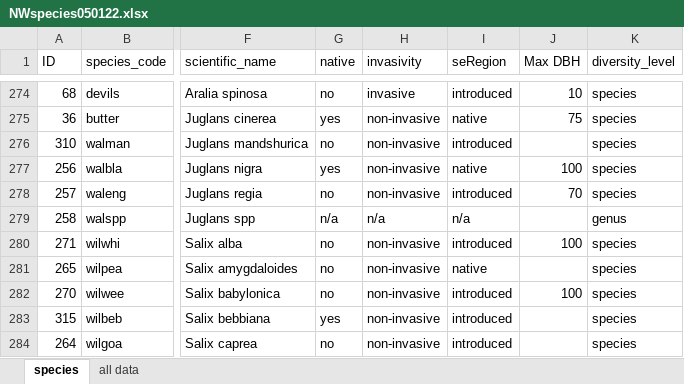
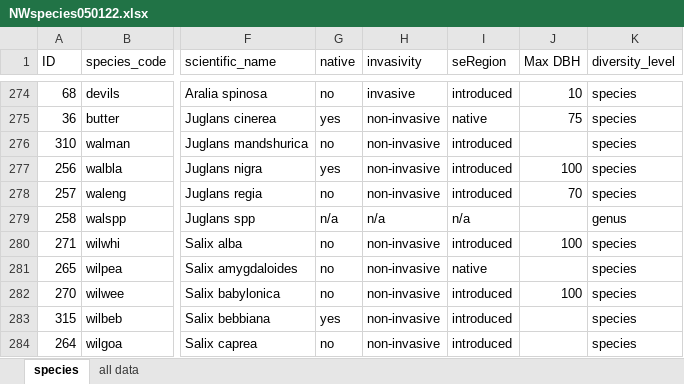
Before and after one commit to WAKenney/NWAnalytics, an Excel workbook: NWspecies050122.xlsx, sheet species, drawn as a sheet; only a part is shown, gaps mark what is left out; values as stored, in another font and other column widths than the file's, no borders; the diff names each change by its address in the sheet, - before the commit and + after, or states it on an @@ line.

```diff
--- a/NWspecies050122.xlsx (sheet species)
+++ b/NWspecies050122.xlsx (sheet species)
-I277 (seRegion): native
+I277 (seRegion): introduced
```
Also changed, not shown: sheet all data, NWspecies080122.xlsx.
